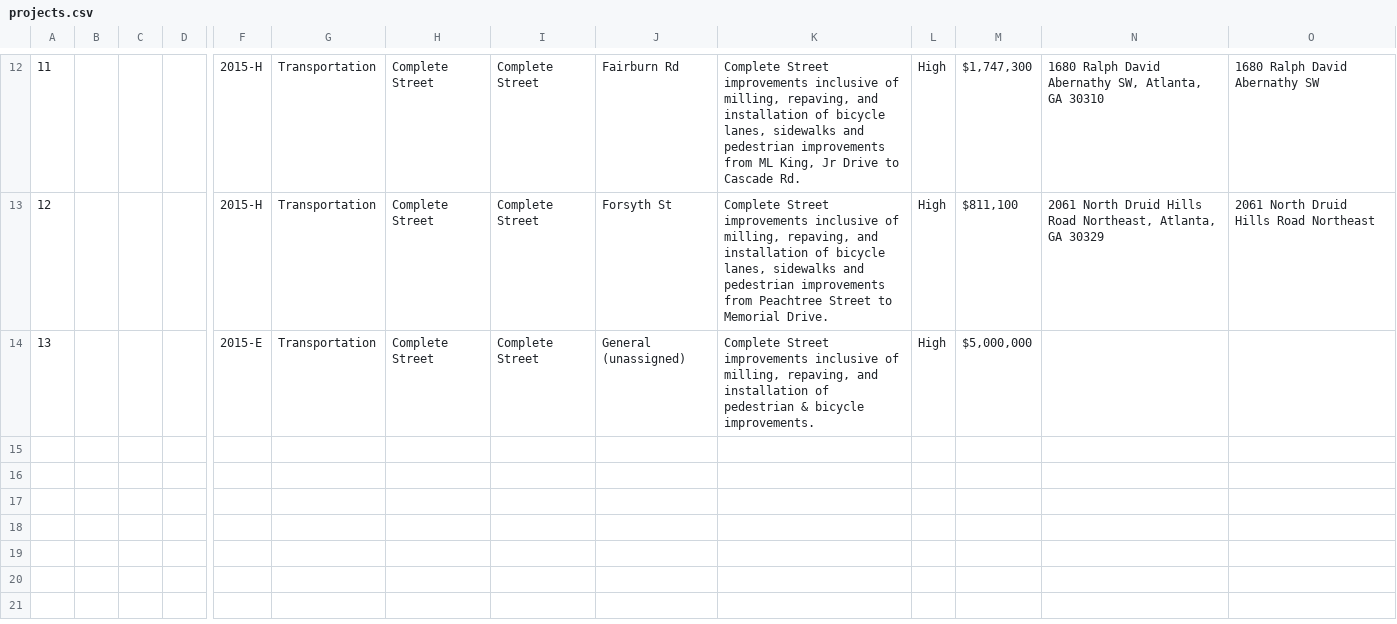
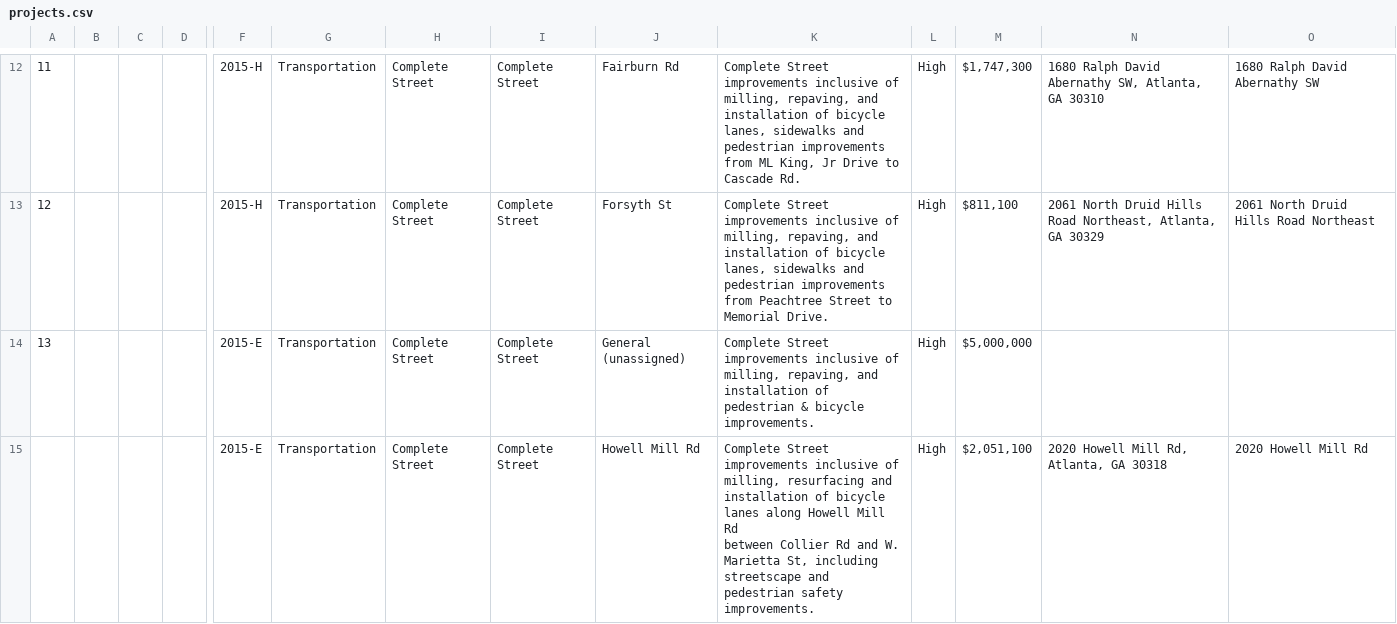
Before and after one commit to codeforamerica/buildatlanta, a CSV file: app/data/projects.csv, drawn as a sheet; only a part is shown, gaps mark what is left out; rows hold the shown columns only; ↵ is a line break in a cell; the diff names each change by its address in the sheet, - before the commit and + after, or states it on an @@ line.

Commit message:
project csv updated

```diff
--- a/app/data/projects.csv
+++ b/app/data/projects.csv
+row 15:  |  |  |  | 2015-E | Transportation | Complete Street | Complete Street | Howell Mill Rd | Complete Street improvements inclusive of milling, resurfacing and installation of bicycle lanes along Howell Mill Rd ↵ between Collier Rd and W. Marietta St, including streetscape and pedestrian safety improvements. | High | $2,051,100 | 2020 Howell Mill Rd, Atlanta, GA 30318 | 2020 Howell Mill Rd
```
Also changed, not shown: 1 other file.
